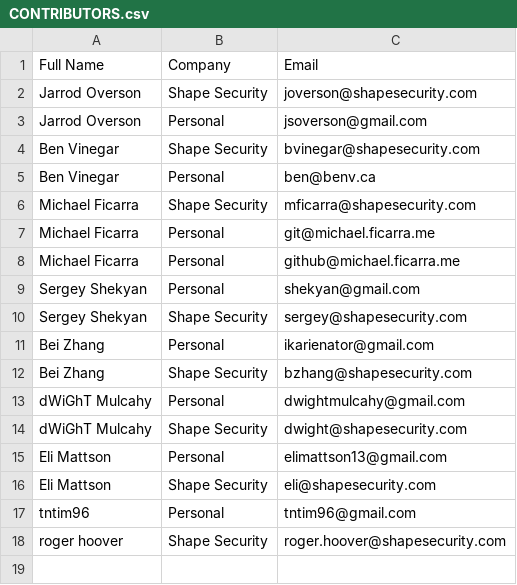
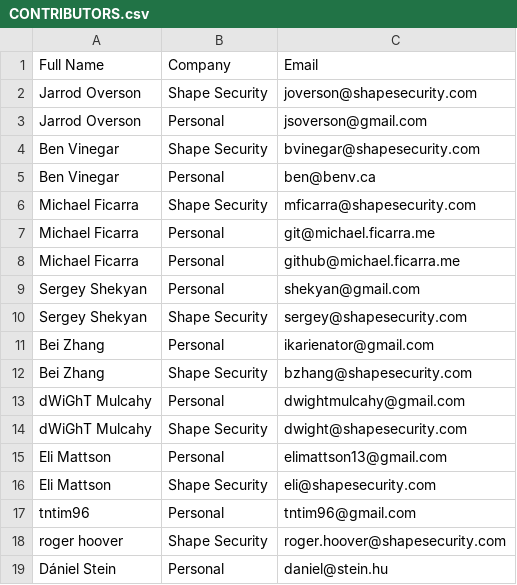
Before and after one commit to shapesecurity/CLA, a CSV file: CONTRIBUTORS.csv, drawn as a sheet; the diff names each change by its address in the sheet, - before the commit and + after, or states it on an @@ line.

Commit message:
Update CONTRIBUTORS.csv

```diff
--- a/CONTRIBUTORS.csv
+++ b/CONTRIBUTORS.csv
+row 19: Dániel Stein | Personal | daniel@stein.hu
```
